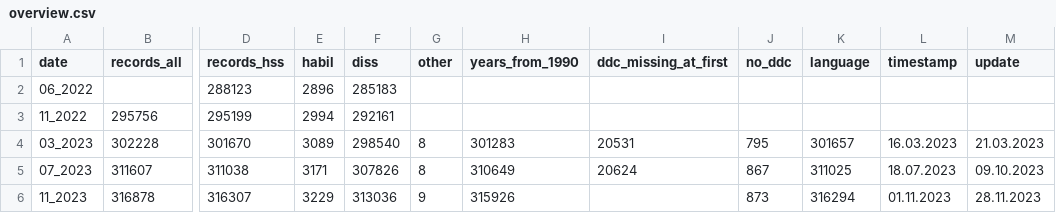
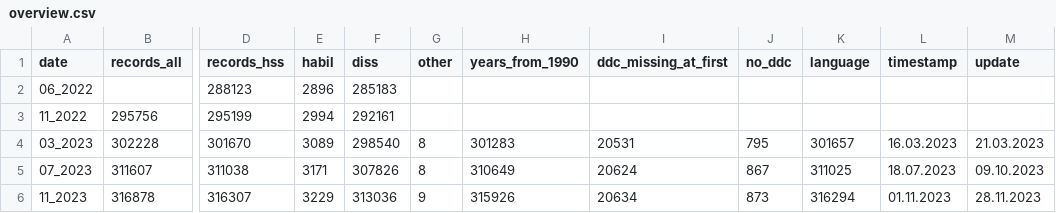
Before and after one commit to deutsche-nationalbibliothek/dnbvis_frodiss, a CSV file: data/overview.csv, drawn as a sheet; only a part is shown, gaps mark what is left out; the diff names each change by its address in the sheet, - before the commit and + after, or states it on an @@ line.

Commit message:
Add files via upload

```diff
--- a/data/overview.csv
+++ b/data/overview.csv
-I6 (ddc_missing_at_first): (empty)
+I6 (ddc_missing_at_first): 20634
```
